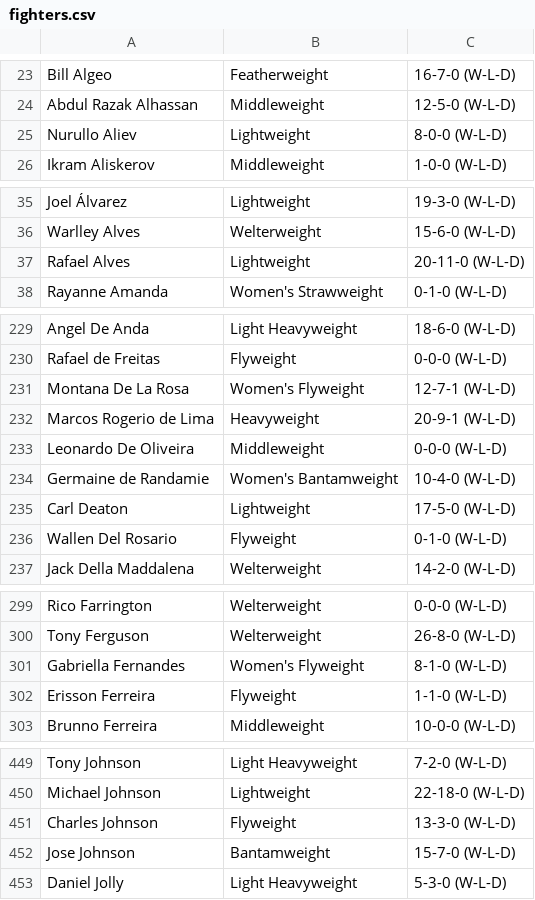
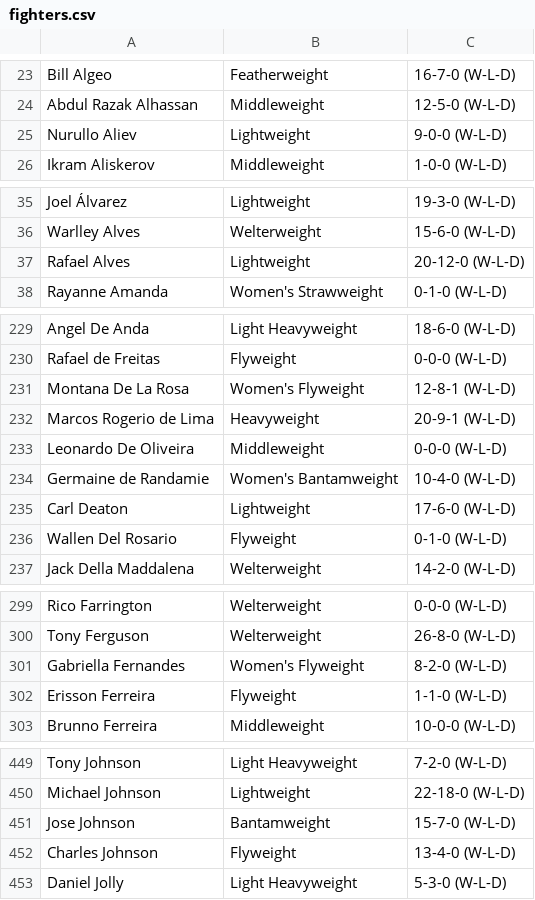
Before and after one commit to JosPerez/MMABoard.github.io, a CSV file: fighters.csv, drawn as a sheet; only a part is shown, gaps mark what is left out; the diff covers the shown part only.

```diff
--- a/fighters.csv
+++ b/fighters.csv
@@ -24,3 +24,3 @@ Bill Algeo,Featherweight,16-7-0 (W-L-D)
 Abdul Razak Alhassan,Middleweight,12-5-0 (W-L-D)
-Nurullo Aliev,Lightweight,8-0-0 (W-L-D)
+Nurullo Aliev,Lightweight,9-0-0 (W-L-D)
 Ikram Aliskerov,Middleweight,1-0-0 (W-L-D)
@@ -36,3 +36,3 @@ Joel Álvarez,Lightweight,19-3-0 (W-L-D)
 Warlley Alves,Welterweight,15-6-0 (W-L-D)
-Rafael Alves,Lightweight,20-11-0 (W-L-D)
+Rafael Alves,Lightweight,20-12-0 (W-L-D)
 Rayanne Amanda,Women's Strawweight,0-1-0 (W-L-D)
@@ -230,3 +230,3 @@ Angel De Anda,Light Heavyweight,18-6-0 (W-L-D)
 Rafael de Freitas,Flyweight,0-0-0 (W-L-D)
-Montana De La Rosa,Women's Flyweight,12-7-1 (W-L-D)
+Montana De La Rosa,Women's Flyweight,12-8-1 (W-L-D)
 Marcos Rogerio de Lima,Heavyweight,20-9-1 (W-L-D)
@@ -234,3 +234,3 @@ Leonardo De Oliveira,Middleweight,0-0-0 (W-L-D)
 Germaine de Randamie,Women's Bantamweight,10-4-0 (W-L-D)
-Carl Deaton,Lightweight,17-5-0 (W-L-D)
+Carl Deaton,Lightweight,17-6-0 (W-L-D)
 Wallen Del Rosario,Flyweight,0-1-0 (W-L-D)
@@ -300,3 +300,3 @@ Rico Farrington,Welterweight,0-0-0 (W-L-D)
 Tony Ferguson,Welterweight,26-8-0 (W-L-D)
-Gabriella Fernandes,Women's Flyweight,8-1-0 (W-L-D)
+Gabriella Fernandes,Women's Flyweight,8-2-0 (W-L-D)
 Erisson Ferreira,Flyweight,1-1-0 (W-L-D)
@@ -450,4 +450,4 @@ Tony Johnson,Light Heavyweight,7-2-0 (W-L-D)
 Michael Johnson,Lightweight,22-18-0 (W-L-D)
-Charles Johnson,Flyweight,13-3-0 (W-L-D)
 Jose Johnson,Bantamweight,15-7-0 (W-L-D)
+Charles Johnson,Flyweight,13-4-0 (W-L-D)
 Daniel Jolly,Light Heavyweight,5-3-0 (W-L-D)
```
Also changed, not shown: 12 edited cells elsewhere in this file, ufc_events.csv, 2 other files.
